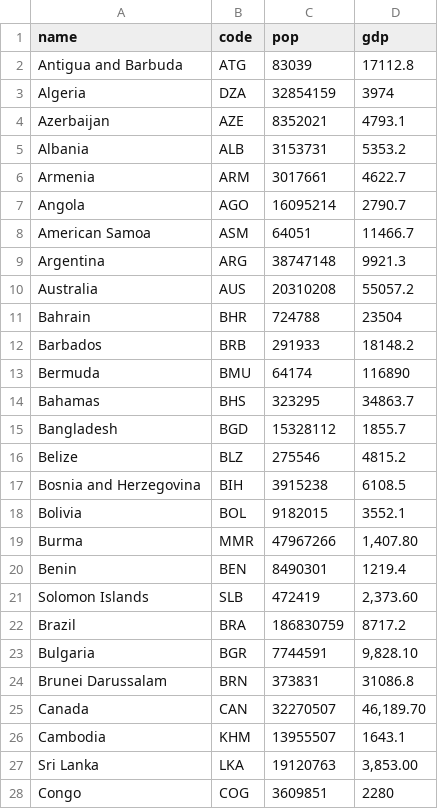
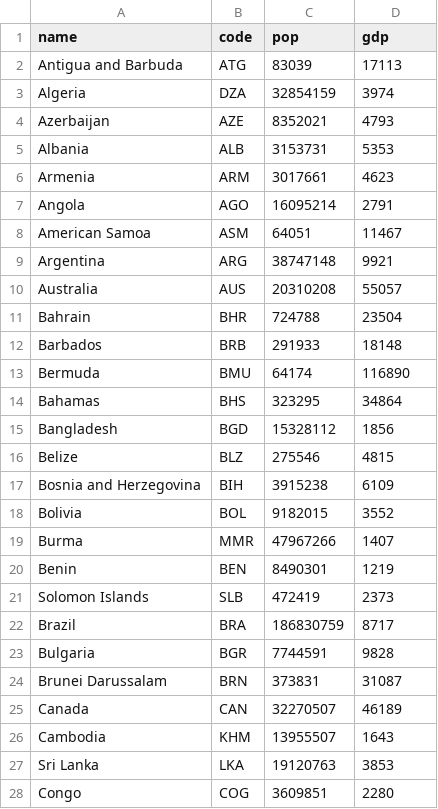
Before and after one commit to OhBlockByJames/InternationalMigrant_D3.js, a CSV file: gdp.csv, drawn as a sheet; only a part is shown; the diff covers the shown part only.

Commit message:
0506
world gdp

```diff
--- a/gdp.csv
+++ b/gdp.csv
@@ -1,28 +1,28 @@
 name,code,pop,gdp
-Antigua and Barbuda,ATG,83039,17112.8
+Antigua and Barbuda,ATG,83039,17113
 Algeria,DZA,32854159,3974
-Azerbaijan,AZE,8352021,4793.1
-Albania,ALB,3153731,5353.2
-Armenia,ARM,3017661,4622.7
-Angola,AGO,16095214,2790.7
-American Samoa,ASM,64051,11466.7
-Argentina,ARG,38747148,9921.3
-Australia,AUS,20310208,55057.2
+Azerbaijan,AZE,8352021,4793
+Albania,ALB,3153731,5353
+Armenia,ARM,3017661,4623
+Angola,AGO,16095214,2791
+American Samoa,ASM,64051,11467
+Argentina,ARG,38747148,9921
+Australia,AUS,20310208,55057
 Bahrain,BHR,724788,23504
-Barbados,BRB,291933,18148.2
+Barbados,BRB,291933,18148
 Bermuda,BMU,64174,116890
-Bahamas,BHS,323295,34863.7
-Bangladesh,BGD,15328112,1855.7
-Belize,BLZ,275546,4815.2
-Bosnia and Herzegovina,BIH,3915238,6108.5
-Bolivia,BOL,9182015,3552.1
-Burma,MMR,47967266,"1,407.80"
-Benin,BEN,8490301,1219.4
-Solomon Islands,SLB,472419,"2,373.60"
-Brazil,BRA,186830759,8717.2
-Bulgaria,BGR,7744591,"9,828.10"
-Brunei Darussalam,BRN,373831,31086.8
-Canada,CAN,32270507,"46,189.70"
-Cambodia,KHM,13955507,1643.1
-Sri Lanka,LKA,19120763,"3,853.00"
+Bahamas,BHS,323295,34864
+Bangladesh,BGD,15328112,1856
+Belize,BLZ,275546,4815
+Bosnia and Herzegovina,BIH,3915238,6109
+Bolivia,BOL,9182015,3552
+Burma,MMR,47967266,1407
+Benin,BEN,8490301,1219
+Solomon Islands,SLB,472419,2373
+Brazil,BRA,186830759,8717
+Bulgaria,BGR,7744591,9828
+Brunei Darussalam,BRN,373831,31087
+Canada,CAN,32270507,46189
+Cambodia,KHM,13955507,1643
+Sri Lanka,LKA,19120763,3853
 Congo,COG,3609851,2280
```
Also changed, not shown: 124 edited cells elsewhere in this file.
